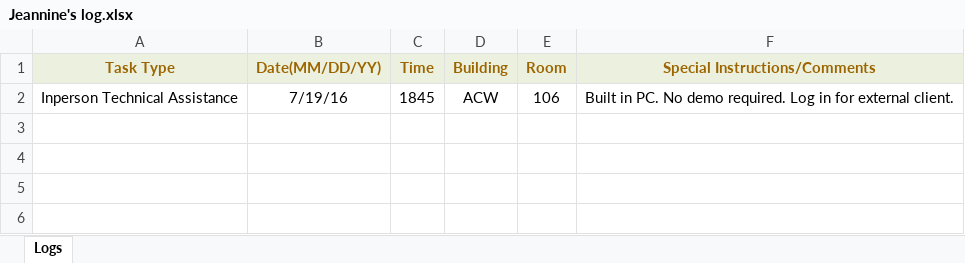
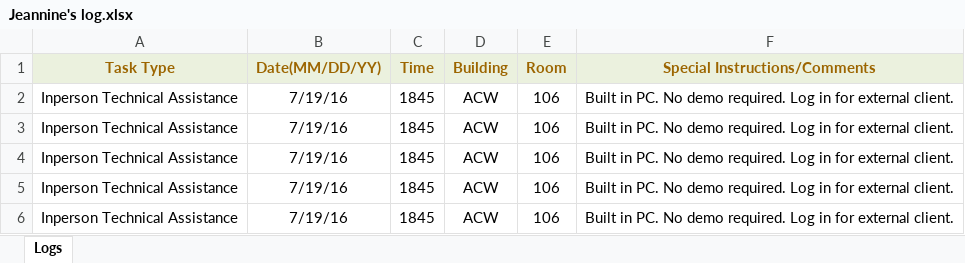
Before and after one commit to jhanperera/ClassOpsLogCreator, an Excel workbook: Jeannine's log.xlsx, sheet Logs, drawn as a sheet; values as stored, in another font and other column widths than the file's, no borders; the diff names each change by its address in the sheet, - before the commit and + after, or states it on an @@ line.

```diff
--- a/Jeannine's log.xlsx (sheet Logs)
+++ b/Jeannine's log.xlsx (sheet Logs)
+row 3: Inperson Technical Assistance | 7/19/16 | 1845 | ACW | 106 | Built in PC. No demo required. Log in for external client.
+row 4: Inperson Technical Assistance | 7/19/16 | 1845 | ACW | 106 | Built in PC. No demo required. Log in for external client.
+row 5: Inperson Technical Assistance | 7/19/16 | 1845 | ACW | 106 | Built in PC. No demo required. Log in for external client.
+row 6: Inperson Technical Assistance | 7/19/16 | 1845 | ACW | 106 | Built in PC. No demo required. Log in for external client.
```
Also changed, not shown: 2 other files.
